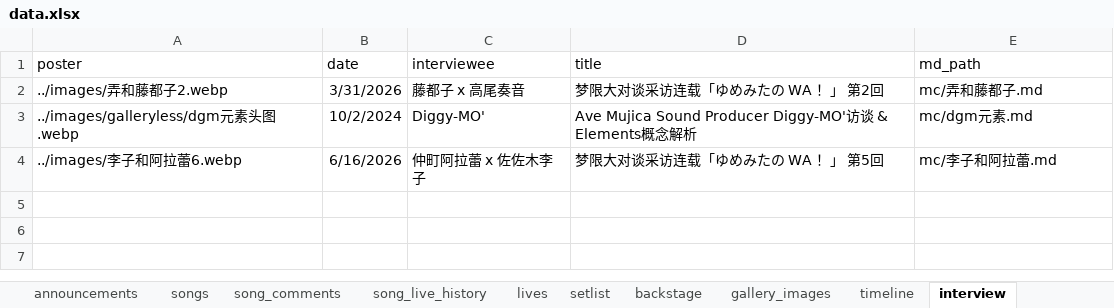
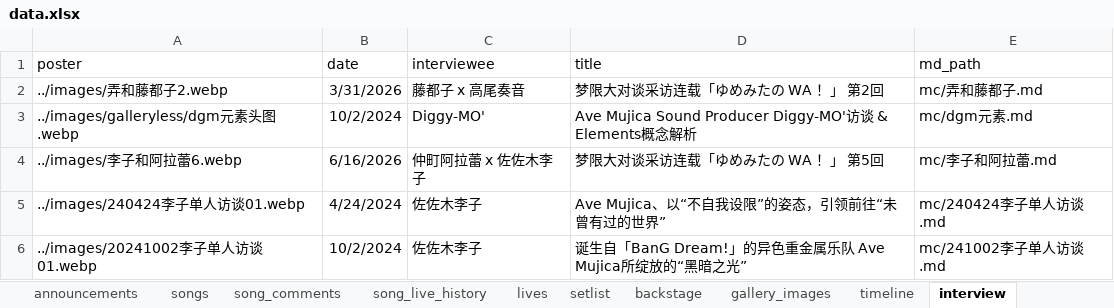
Before and after one commit to yuminle159/MujicaTimeLineWeb, an Excel workbook: _data/data.xlsx, sheet interview, drawn as a sheet; values as stored, in another font and other column widths than the file's, no borders; the diff names each change by its address in the sheet, - before the commit and + after, or states it on an @@ line.

```diff
--- a/_data/data.xlsx (sheet interview)
+++ b/_data/data.xlsx (sheet interview)
+row 5: ../images/240424李子单人访谈01.webp | 4/24/2024 | 佐佐木李子 | Ave Mujica、以“不自我设限”的姿态，引领前往“未曾有过的世界” | mc/240424李子单人访谈.md
+row 6: ../images/20241002李子单人访谈01.webp | 10/2/2024 | 佐佐木李子 | 诞生自「BanG Dream!」的异色重金属乐队 Ave Mujica所绽放的“黑暗之光” | mc/241002李子单人访谈.md
```
Also changed, not shown: sheet song_live_history, sheet backstage, sheet songs, sheet song_comments, sheet announcements, 46 other files.
